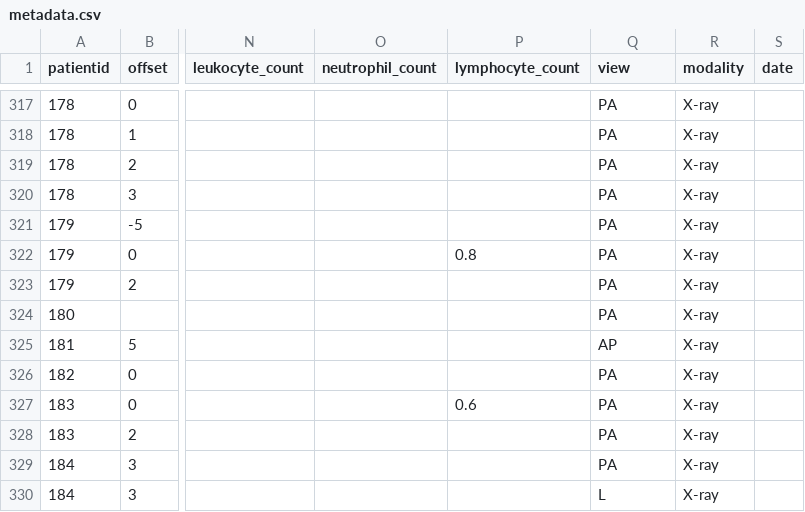
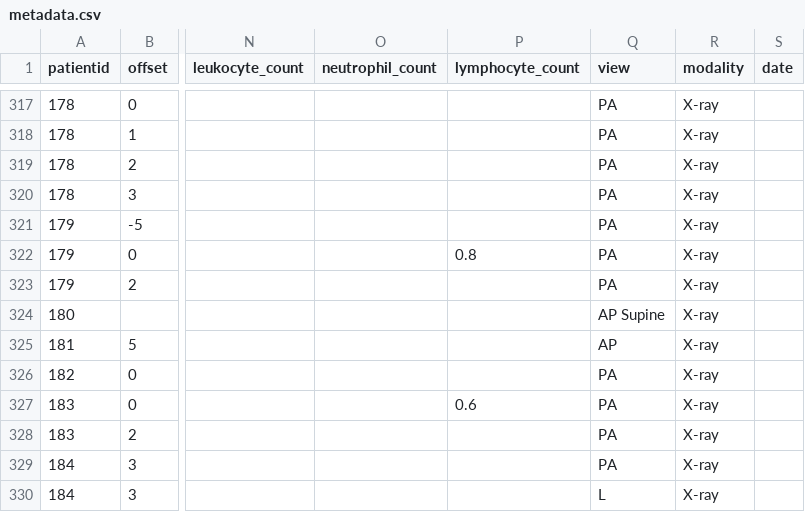
Before and after one commit to ieee8023/covid-chestxray-dataset, a CSV file: metadata.csv, drawn as a sheet; only a part is shown, gaps mark what is left out; the diff names each change by its address in the sheet, - before the commit and + after, or states it on an @@ line.

Commit message:
PA -> AP Supine in Patient 180

```diff
--- a/metadata.csv
+++ b/metadata.csv
-Q324 (view): PA
+Q324 (view): AP Supine
```
